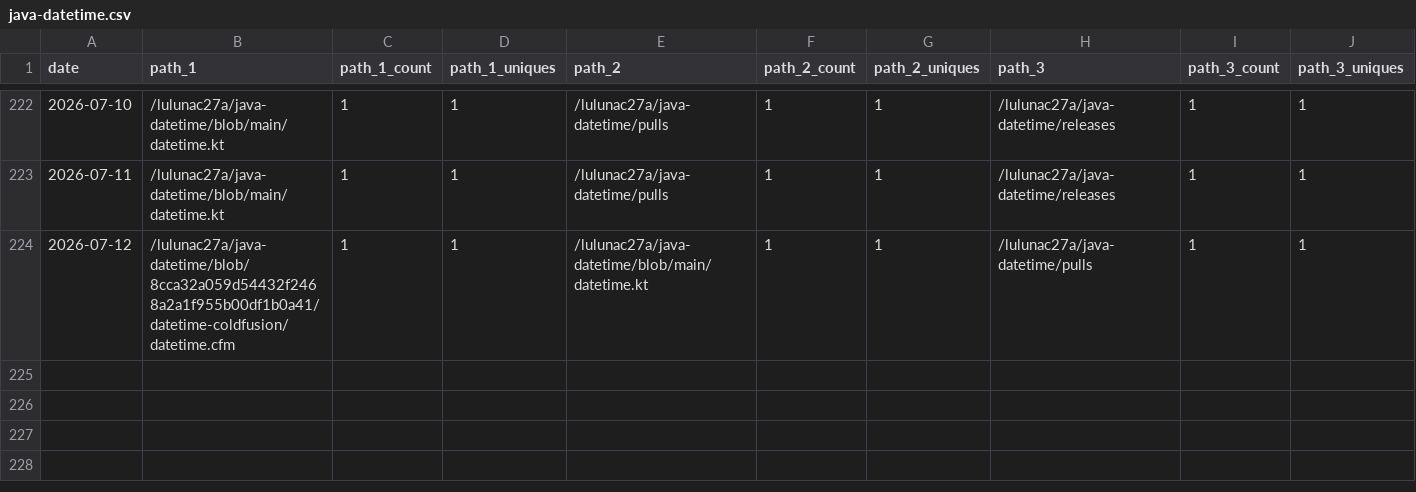
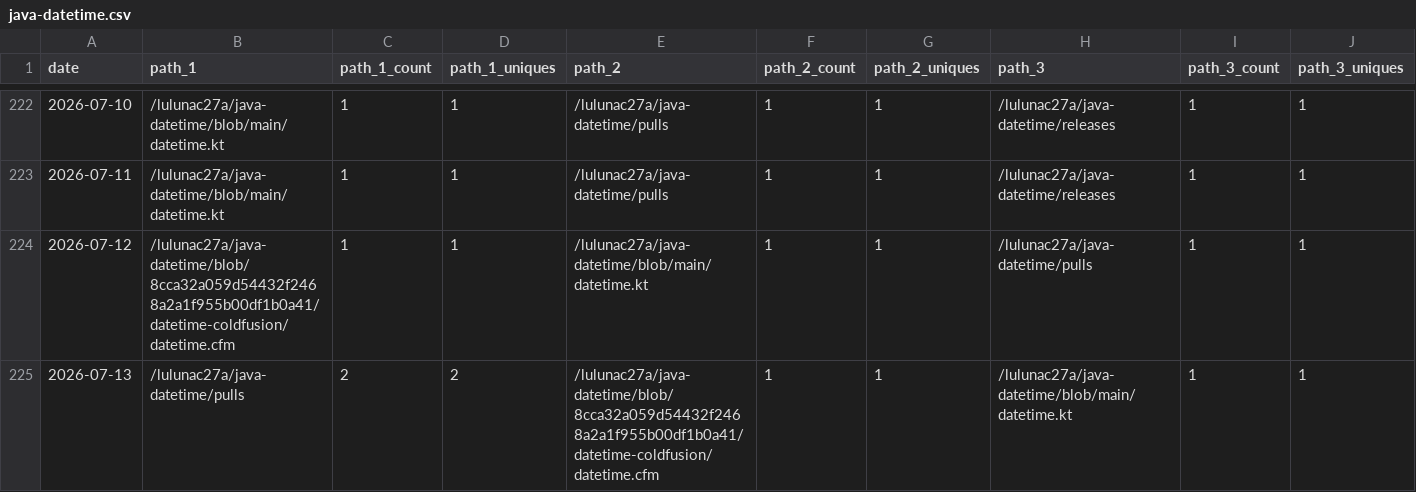
Before and after one commit to lulunac27a/github-repo-traffic-stats, a CSV file: data/github_paths/java-datetime.csv, drawn as a sheet; only a part is shown, gaps mark what is left out; rows hold the shown columns only; the diff names each change by its address in the sheet, - before the commit and + after, or states it on an @@ line.

```diff
--- a/data/github_paths/java-datetime.csv
+++ b/data/github_paths/java-datetime.csv
+row 225: 2026-07-13 | /lulunac27a/java-datetime/pulls | 2 | 2 | /lulunac27a/java-datetime/blob/8cca32a059d54432f2468a2a1f955b00df1b0a41/datetime-coldfusion/datetime.cfm | 1 | 1 | /lulunac27a/java-datetime/blob/main/datetime.kt | 1 | 1
```
Also changed, not shown: data/github_paths/endless-task-list-adventure.csv, data/github_paths/flask-endless-level-xp.csv, 57 other files.
